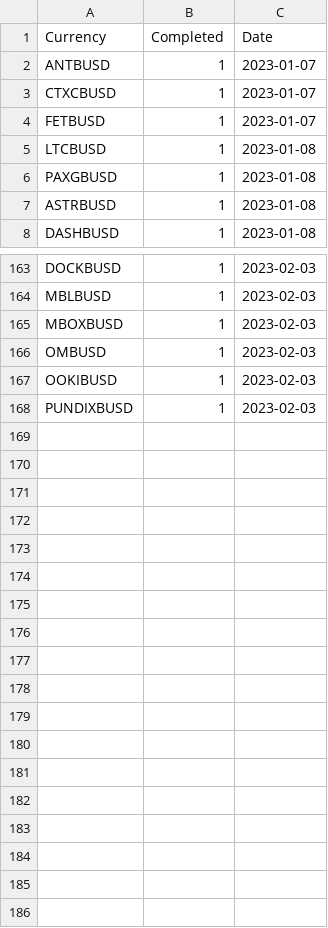
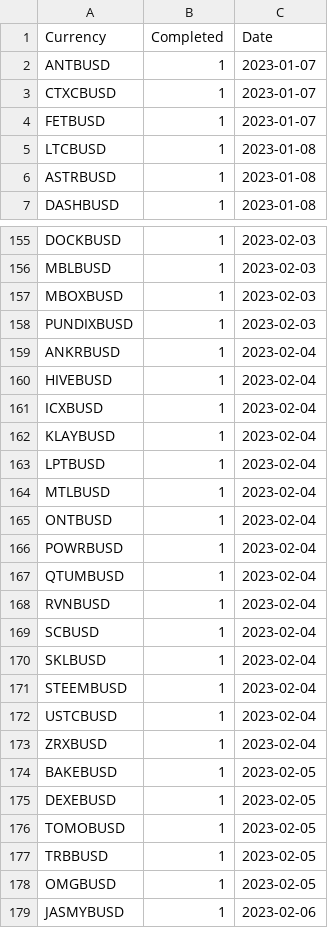
Before and after one commit to jptsantossilva/BEC, a CSV file: Prod/addcoinpair.csv, drawn as a sheet; only a part is shown, gaps mark what is left out; removed rows and columns are numbered as before the commit, all else as after; the diff covers the shown part only; the diff names each change by its address in the sheet, - before the commit and + after, or states it on an @@ line.

```diff
--- a/Prod/addcoinpair.csv
+++ b/Prod/addcoinpair.csv
-row 6: PAXGBUSD | 1 | 2023-01-08
-row 166: OMBUSD | 1 | 2023-02-03
-row 167: OOKIBUSD | 1 | 2023-02-03
+row 159: ANKRBUSD | 1 | 2023-02-04
+row 160: HIVEBUSD | 1 | 2023-02-04
+row 161: ICXBUSD | 1 | 2023-02-04
+row 162: KLAYBUSD | 1 | 2023-02-04
+row 163: LPTBUSD | 1 | 2023-02-04
+row 164: MTLBUSD | 1 | 2023-02-04
+row 165: ONTBUSD | 1 | 2023-02-04
+row 166: POWRBUSD | 1 | 2023-02-04
+row 167: QTUMBUSD | 1 | 2023-02-04
+row 168: RVNBUSD | 1 | 2023-02-04
+row 169: SCBUSD | 1 | 2023-02-04
+row 170: SKLBUSD | 1 | 2023-02-04
+row 171: STEEMBUSD | 1 | 2023-02-04
+row 172: USTCBUSD | 1 | 2023-02-04
+row 173: ZRXBUSD | 1 | 2023-02-04
+row 174: BAKEBUSD | 1 | 2023-02-05
+row 175: DEXEBUSD | 1 | 2023-02-05
+row 176: TOMOBUSD | 1 | 2023-02-05
+row 177: TRBBUSD | 1 | 2023-02-05
+row 178: OMGBUSD | 1 | 2023-02-05
+row 179: JASMYBUSD | 1 | 2023-02-06
```
Also changed, not shown: 7 removed rows elsewhere in this file, Prod/coinpairBestEma.csv, 1 other file.
